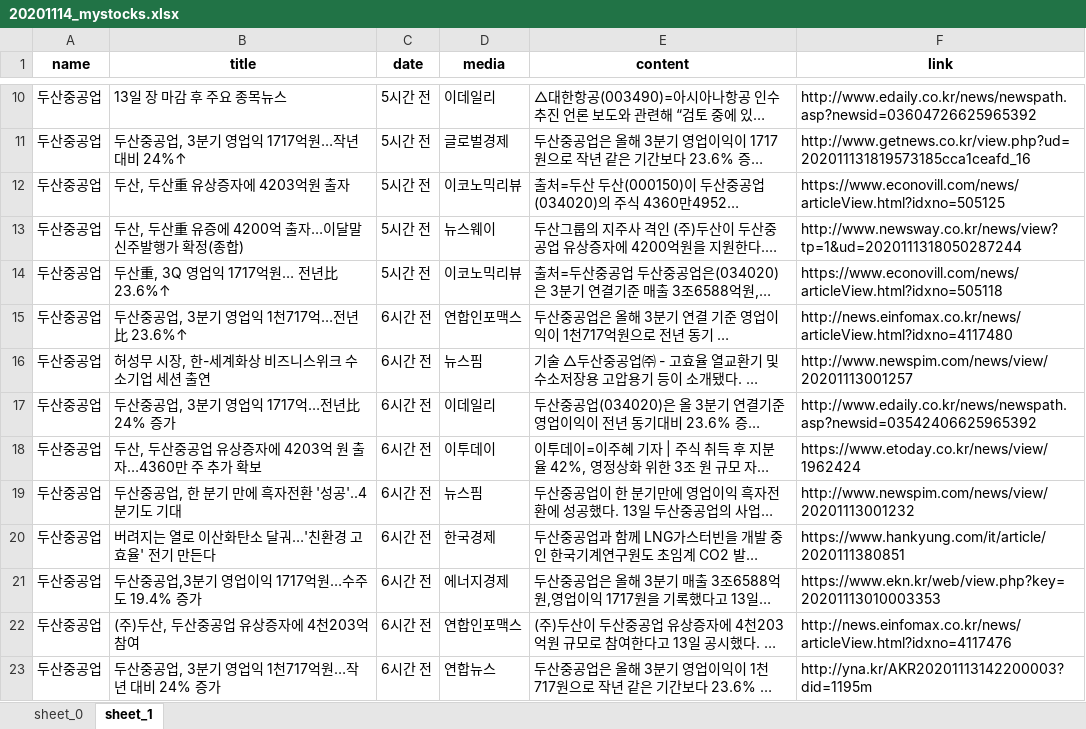
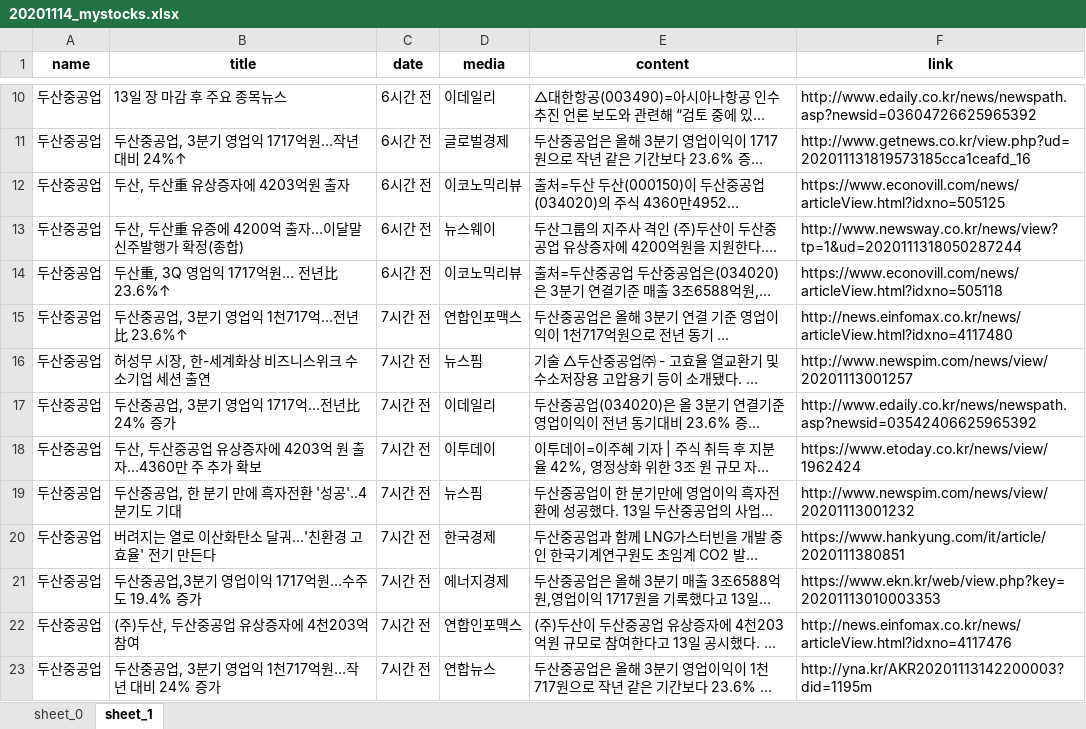
Before and after one commit to jonas-jun/MyStockTracker, an Excel workbook: 20201114_mystocks.xlsx, sheet sheet_1, drawn as a sheet; only a part is shown, gaps mark what is left out; long unchanged cells end in …; values as stored, in another font and other column widths than the file's, no borders; the diff covers the shown part only; the diff names each change by its address in the sheet, - before the commit and + after, or states it on an @@ line.

```diff
--- a/20201114_mystocks.xlsx (sheet sheet_1)
+++ b/20201114_mystocks.xlsx (sheet sheet_1)
-C10:C14 (date): 5시간 전
+C10:C14 (date): 6시간 전
-C15:C23 (date): 6시간 전
+C15:C23 (date): 7시간 전
```
Also changed, not shown: 2 added rows, 2 removed rows and 30 edited cells elsewhere in this sheet, 4 other files.
